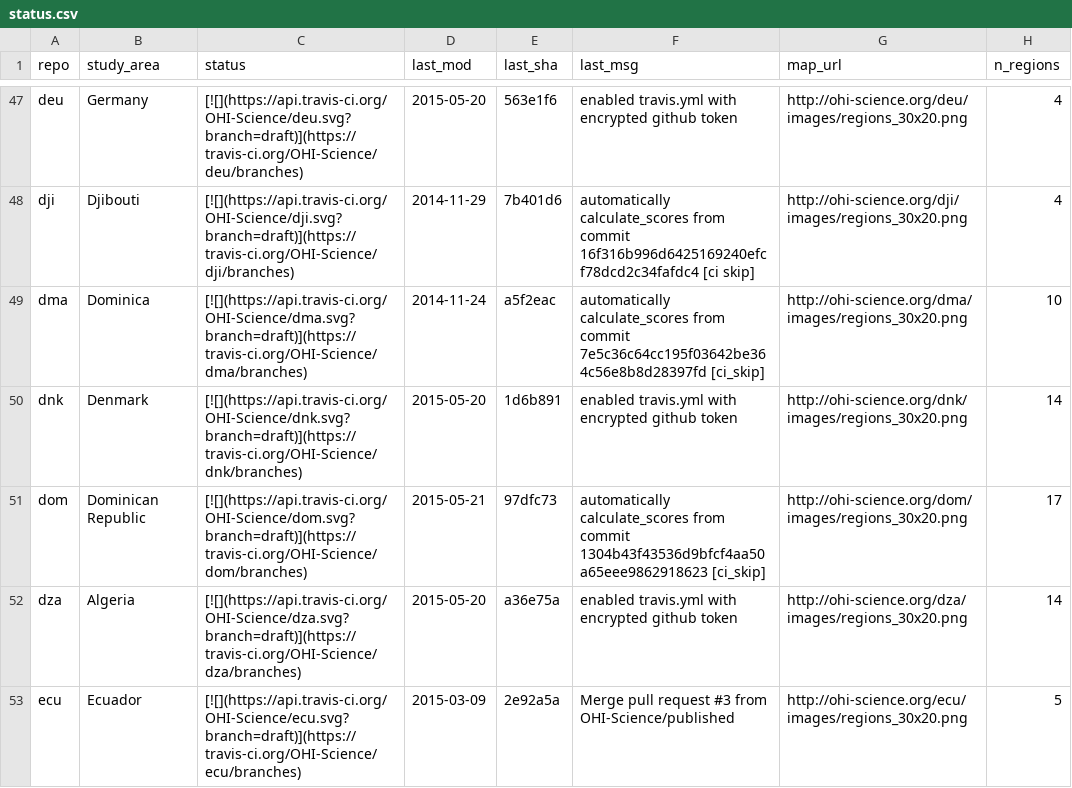
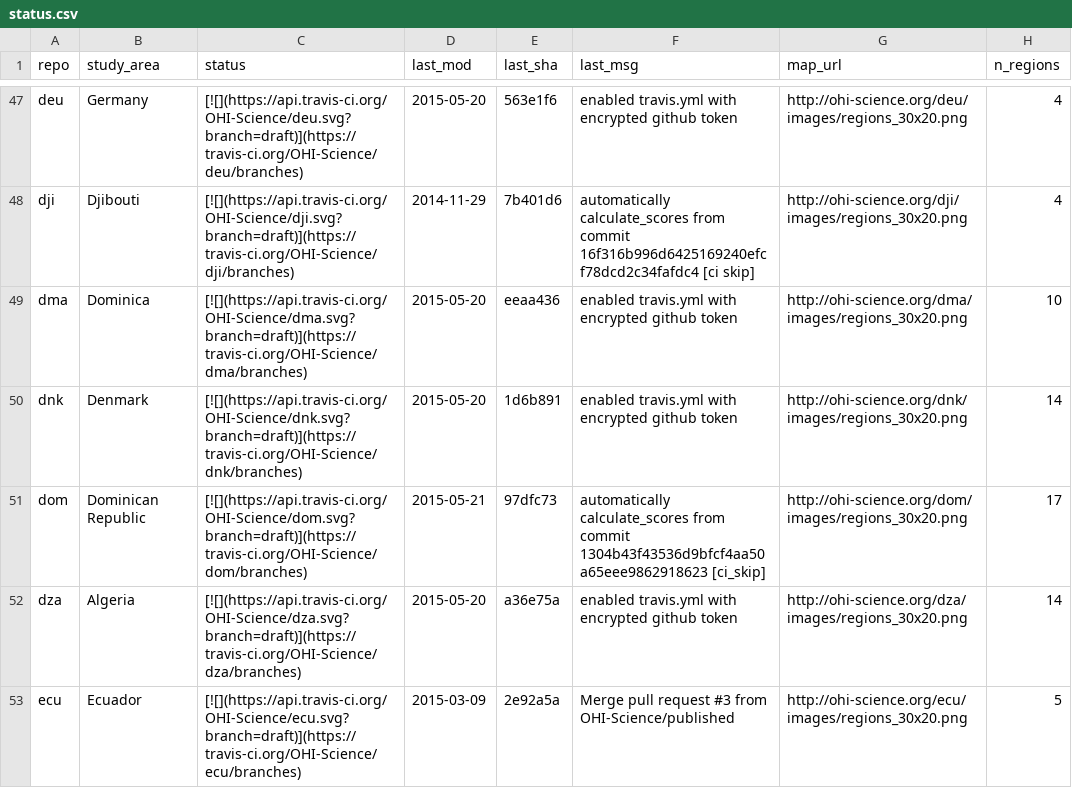
Before and after one commit to OHI-Science/subcountry, a CSV file: _data/status.csv, drawn as a sheet; only a part is shown, gaps mark what is left out.

Commit message:
updated status from dma commit eeaa436

```diff
--- a/_data/status.csv
+++ b/_data/status.csv
@@ -48,3 +48,3 @@
 "dji","Djibouti","[![](https://api.travis-ci.org/OHI-Science/dji.svg?branch=draft)](https://travis-ci.org/OHI-Science/dji/branches)","2014-11-29","7b401d6","automatically calculate_scores from commit 16f316b996d6425169240efcf78dcd2c34fafdc4 [ci skip]","http://ohi-science.org/dji/images/regions_30x20.png",4
-"dma","Dominica","[![](https://api.travis-ci.org/OHI-Science/dma.svg?branch=draft)](https://travis-ci.org/OHI-Science/dma/branches)","2014-11-24","a5f2eac","automatically calculate_scores from commit 7e5c36c64cc195f03642be364c56e8b8d28397fd [ci_skip]","http://ohi-science.org/dma/images/regions_30x20.png",10
+"dma","Dominica","[![](https://api.travis-ci.org/OHI-Science/dma.svg?branch=draft)](https://travis-ci.org/OHI-Science/dma/branches)","2015-05-20","eeaa436","enabled travis.yml with encrypted github token","http://ohi-science.org/dma/images/regions_30x20.png",10
 "dnk","Denmark","[![](https://api.travis-ci.org/OHI-Science/dnk.svg?branch=draft)](https://travis-ci.org/OHI-Science/dnk/branches)","2015-05-20","1d6b891","enabled travis.yml with encrypted github token","http://ohi-science.org/dnk/images/regions_30x20.png",14
```
